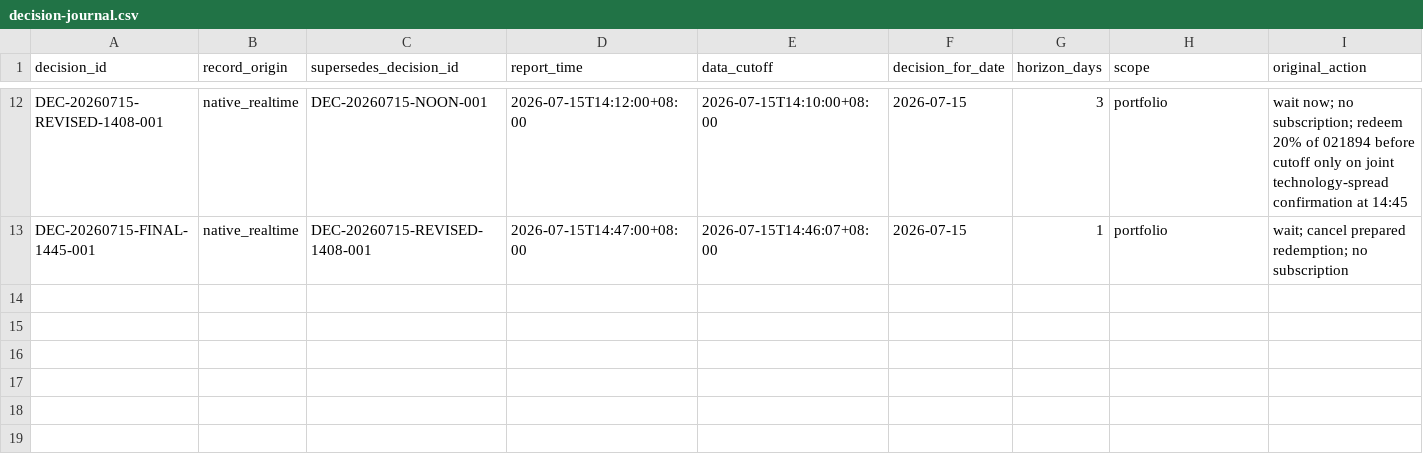
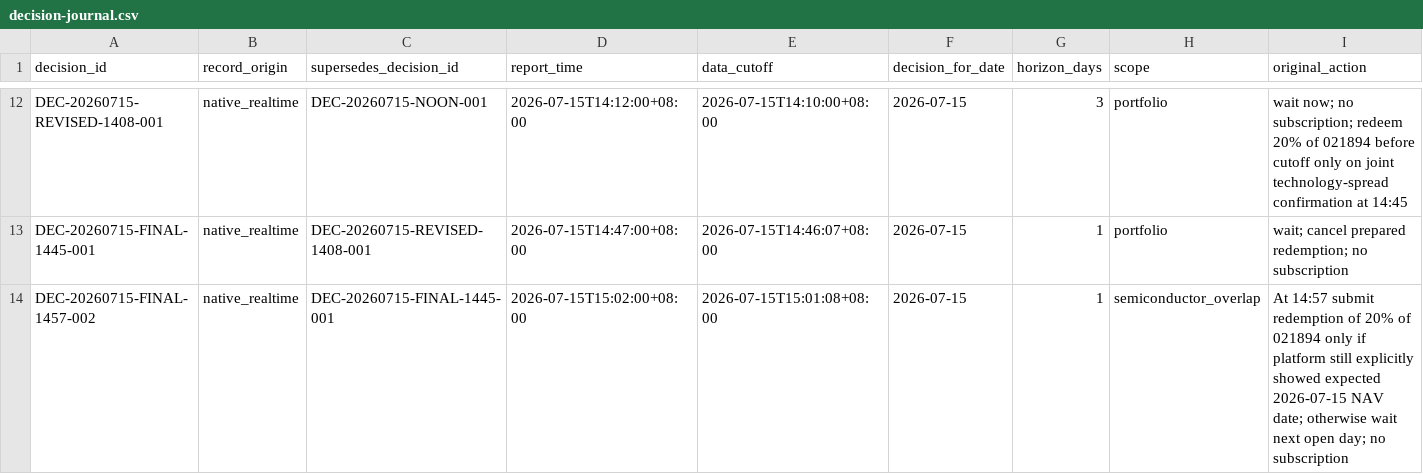
Before and after one commit to 2240907669-svg/fund-investment, a CSV file: data/decision-journal.csv, drawn as a sheet; only a part is shown, gaps mark what is left out; rows hold the shown columns only; the diff names each change by its address in the sheet, - before the commit and + after, or states it on an @@ line.

```diff
--- a/data/decision-journal.csv
+++ b/data/decision-journal.csv
+row 14: DEC-20260715-FINAL-1457-002 | native_realtime | DEC-20260715-FINAL-1445-001 | 2026-07-15T15:02:00+08:00 | 2026-07-15T15:01:08+08:00 | 2026-07-15 | 1 | semiconductor_overlap | At 14:57 submit redemption of 20% of 021894 only if platform still explicitly showed expected 2026-07-15 NAV date; otherwise wait next open day; no subscription
```
Also changed, not shown: data/catalyst-ledger.csv.
